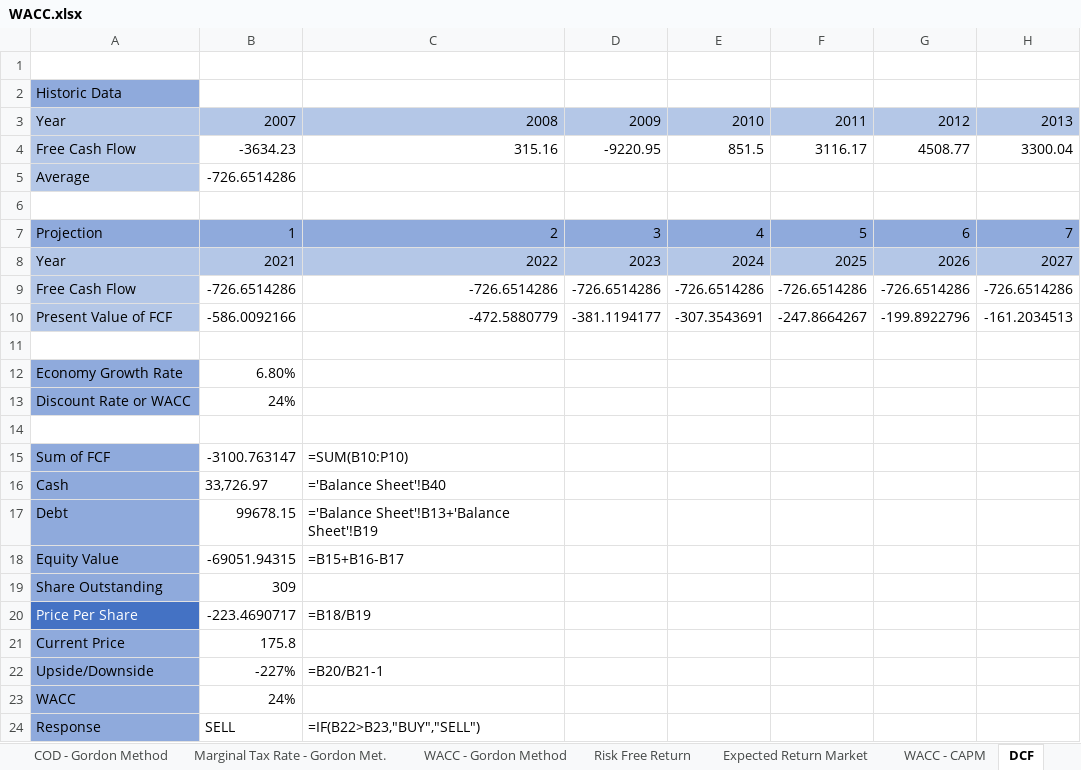
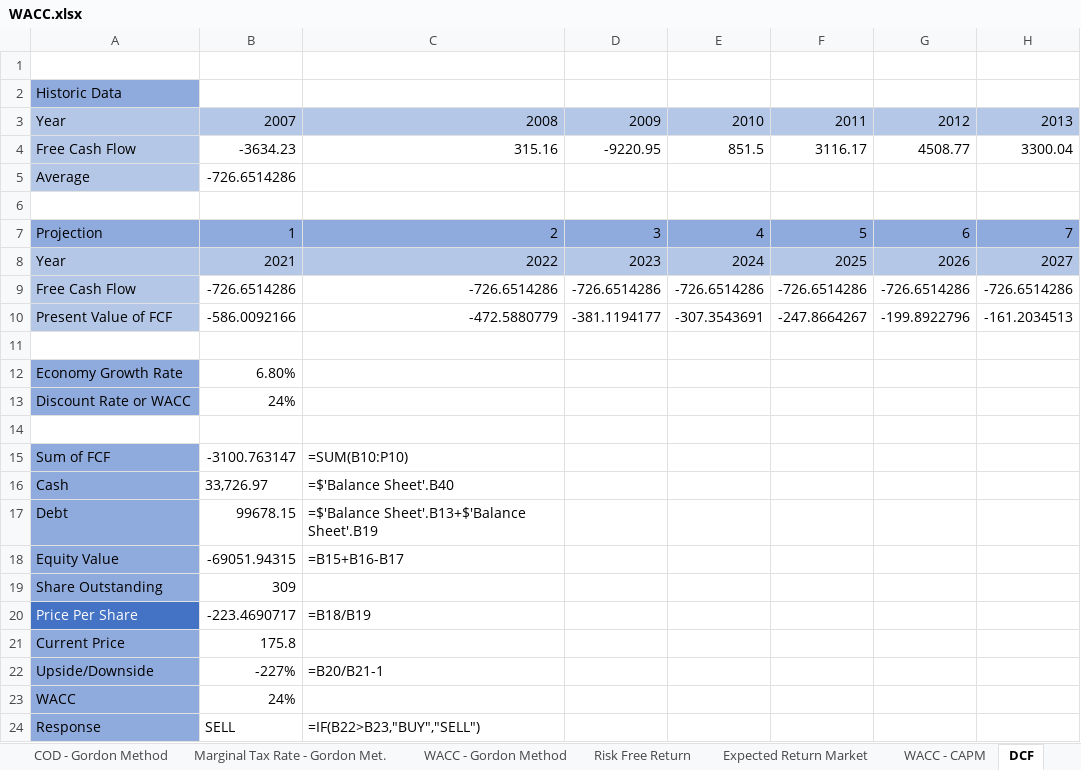
Before and after one commit to CapitalistFinancialGroup/FundamentalAnalysis-4, an Excel workbook: excelSheets/WACC.xlsx, sheet DCF, drawn as a sheet; only a part is shown; values as stored, in another font and other column widths than the file's, no borders; the diff names each change by its address in the sheet, - before the commit and + after, or states it on an @@ line.

```diff
--- a/excelSheets/WACC.xlsx (sheet DCF)
+++ b/excelSheets/WACC.xlsx (sheet DCF)
-C16: ='Balance Sheet'!B40
+C16: =$'Balance Sheet'.B40
-C17: ='Balance Sheet'!B13+'Balance Sheet'!B19
+C17: =$'Balance Sheet'.B13+$'Balance Sheet'.B19
```
Also changed, not shown: sheet Expected Return Market, sheet Risk Free Return, sheet Dividend Sheet, sheet WACC - CAPM, sheet RROE - Gordon method, charts or pictures, 1 other file.
